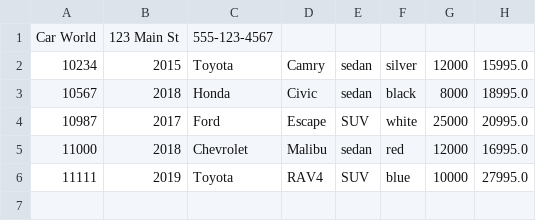
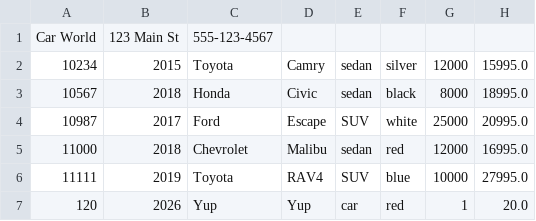
Before and after one commit to GeraldGui/adv-dealership-project, a CSV file: dealership.csv, drawn as a sheet.

```diff
--- a/dealership.csv
+++ b/dealership.csv
@@ -6 +6,2 @@ Car World|123 Main St|555-123-4567
 11111|2019|Toyota|RAV4|SUV|blue|10000|27995.0
+120|2026|Yup|Yup|car|red|1|20.0
```
Also changed, not shown: 2 other files.
